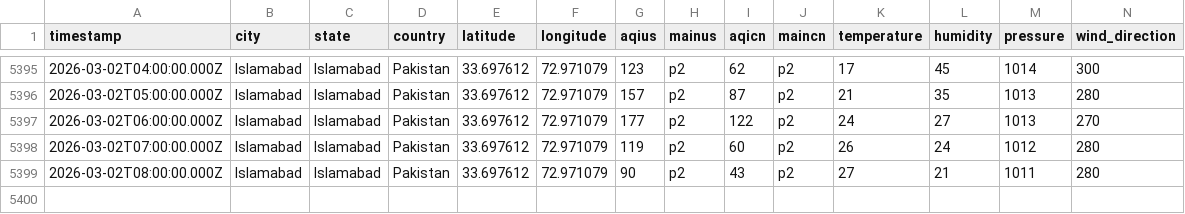
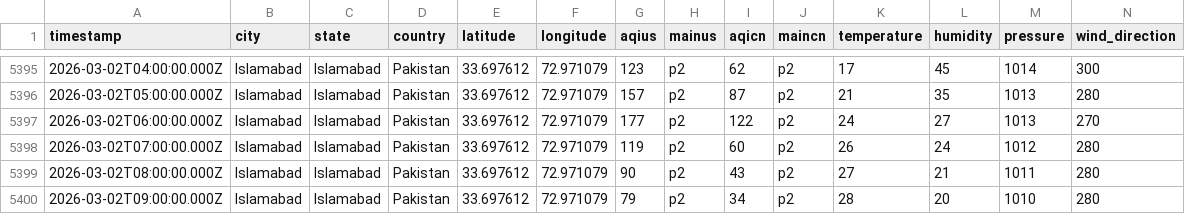
Before and after one commit to JawadAhmadCS/AQI_Predictor, a CSV file: data/weather_init.csv, drawn as a sheet; only a part is shown, gaps mark what is left out; rows hold the shown columns only; the diff names each change by its address in the sheet, - before the commit and + after, or states it on an @@ line.

```diff
--- a/data/weather_init.csv
+++ b/data/weather_init.csv
+row 5400: 2026-03-02T09:00:00.000Z | Islamabad | Islamabad | Pakistan | 33.697612 | 72.971079 | 79 | p2 | 34 | p2 | 28 | 20 | 1010 | 280
```
Also changed, not shown: data/features.csv.
